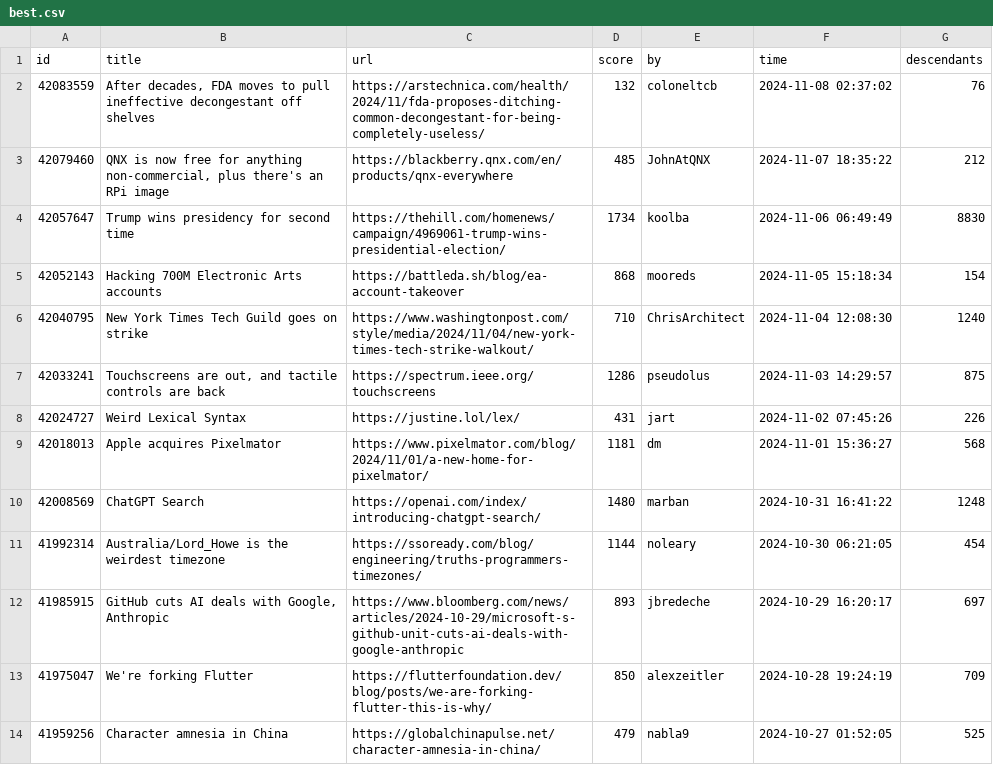
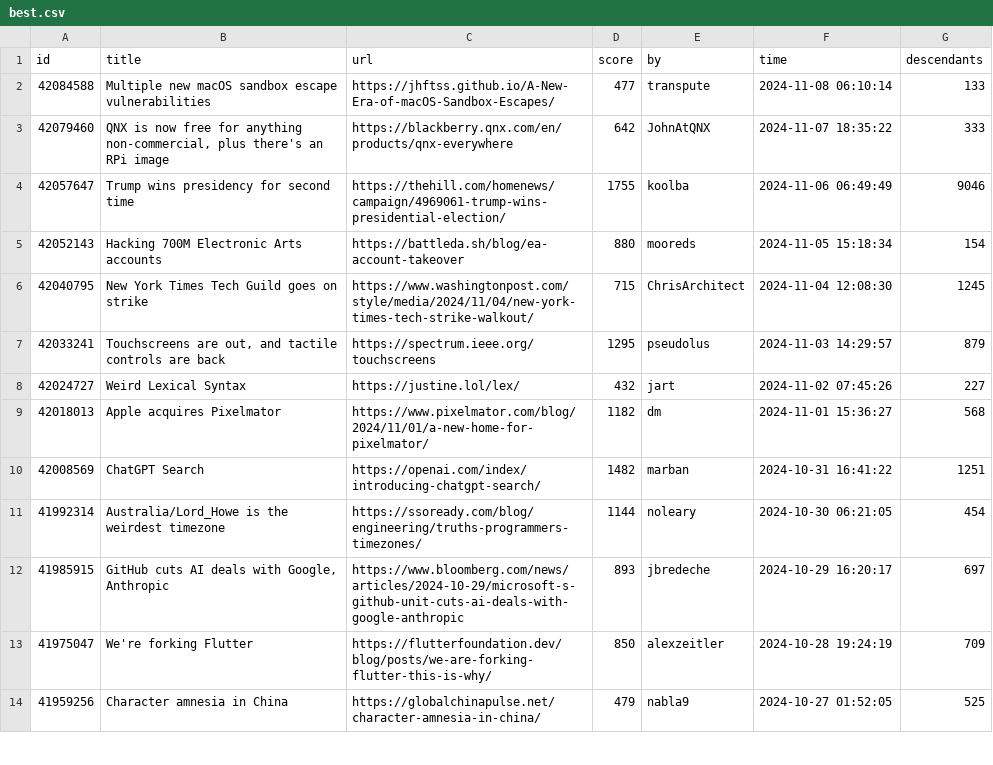
Before and after one commit to boda-sh/hacker-news-headlines, a CSV file: data/best.csv, drawn as a sheet; only a part is shown.

```diff
--- a/data/best.csv
+++ b/data/best.csv
@@ -1,11 +1,11 @@
 id,title,url,score,by,time,descendants
-42083559,"After decades, FDA moves to pull ineffective decongestant off shelves",https://arstechnica.com/health/2024/11/fda-proposes-ditching-common-decongestant-for-being-completely-useless/,132,coloneltcb,2024-11-08 02:37:02,76
-42079460,"QNX is now free for anything non-commercial, plus there's an RPi image",https://blackberry.qnx.com/en/products/qnx-everywhere,485,JohnAtQNX,2024-11-07 18:35:22,212
-42057647,Trump wins presidency for second time,https://thehill.com/homenews/campaign/4969061-trump-wins-presidential-election/,1734,koolba,2024-11-06 06:49:49,8830
-42052143,Hacking 700M Electronic Arts accounts,https://battleda.sh/blog/ea-account-takeover,868,mooreds,2024-11-05 15:18:34,154
-42040795,New York Times Tech Guild goes on strike,https://www.washingtonpost.com/style/media/2024/11/04/new-york-times-tech-strike-walkout/,710,ChrisArchitect,2024-11-04 12:08:30,1240
-42033241,"Touchscreens are out, and tactile controls are back",https://spectrum.ieee.org/touchscreens,1286,pseudolus,2024-11-03 14:29:57,875
-42024727,Weird Lexical Syntax,https://justine.lol/lex/,431,jart,2024-11-02 07:45:26,226
-42018013,Apple acquires Pixelmator,https://www.pixelmator.com/blog/2024/11/01/a-new-home-for-pixelmator/,1181,dm,2024-11-01 15:36:27,568
-42008569,ChatGPT Search,https://openai.com/index/introducing-chatgpt-search/,1480,marban,2024-10-31 16:41:22,1248
+42084588,Multiple new macOS sandbox escape vulnerabilities,https://jhftss.github.io/A-New-Era-of-macOS-Sandbox-Escapes/,477,transpute,2024-11-08 06:10:14,133
+42079460,"QNX is now free for anything non-commercial, plus there's an RPi image",https://blackberry.qnx.com/en/products/qnx-everywhere,642,JohnAtQNX,2024-11-07 18:35:22,333
+42057647,Trump wins presidency for second time,https://thehill.com/homenews/campaign/4969061-trump-wins-presidential-election/,1755,koolba,2024-11-06 06:49:49,9046
+42052143,Hacking 700M Electronic Arts accounts,https://battleda.sh/blog/ea-account-takeover,880,mooreds,2024-11-05 15:18:34,154
+42040795,New York Times Tech Guild goes on strike,https://www.washingtonpost.com/style/media/2024/11/04/new-york-times-tech-strike-walkout/,715,ChrisArchitect,2024-11-04 12:08:30,1245
+42033241,"Touchscreens are out, and tactile controls are back",https://spectrum.ieee.org/touchscreens,1295,pseudolus,2024-11-03 14:29:57,879
+42024727,Weird Lexical Syntax,https://justine.lol/lex/,432,jart,2024-11-02 07:45:26,227
+42018013,Apple acquires Pixelmator,https://www.pixelmator.com/blog/2024/11/01/a-new-home-for-pixelmator/,1182,dm,2024-11-01 15:36:27,568
+42008569,ChatGPT Search,https://openai.com/index/introducing-chatgpt-search/,1482,marban,2024-10-31 16:41:22,1251
 41992314,Australia/Lord_Howe is the weirdest timezone,https://ssoready.com/blog/engineering/truths-programmers-timezones/,1144,noleary,2024-10-30 06:21:05,454
```
Also changed, not shown: 2 other files.
